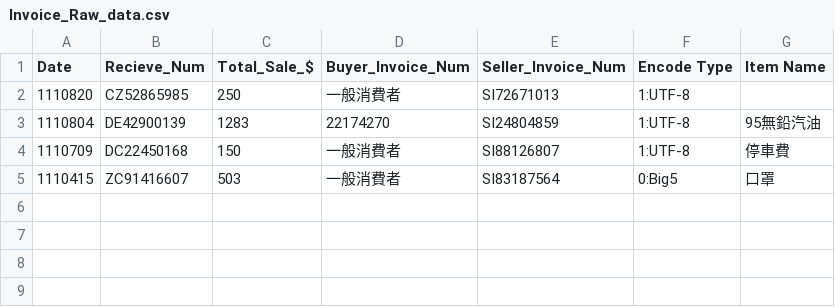
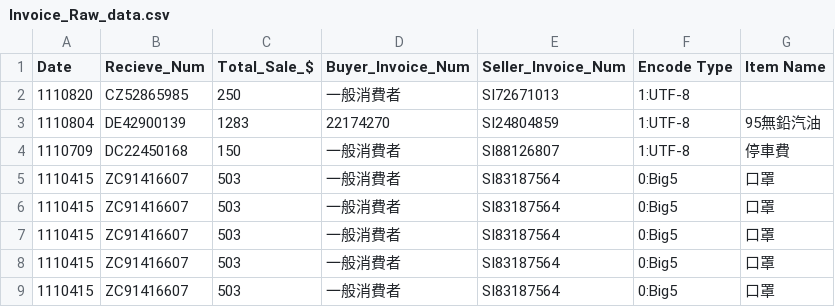
Before and after one commit to Mituteruhsu/LiveQRCode_intro, a CSV file: Invoice_Raw_data.csv, drawn as a sheet; the diff names each change by its address in the sheet, - before the commit and + after, or states it on an @@ line.

```diff
--- a/Invoice_Raw_data.csv
+++ b/Invoice_Raw_data.csv
+row 6: 1110415 | ZC91416607 | 503 | 一般消費者 | SI83187564 | 0:Big5 | 口罩
+row 7: 1110415 | ZC91416607 | 503 | 一般消費者 | SI83187564 | 0:Big5 | 口罩
+row 8: 1110415 | ZC91416607 | 503 | 一般消費者 | SI83187564 | 0:Big5 | 口罩
+row 9: 1110415 | ZC91416607 | 503 | 一般消費者 | SI83187564 | 0:Big5 | 口罩
```
Also changed, not shown: 4 other files.
